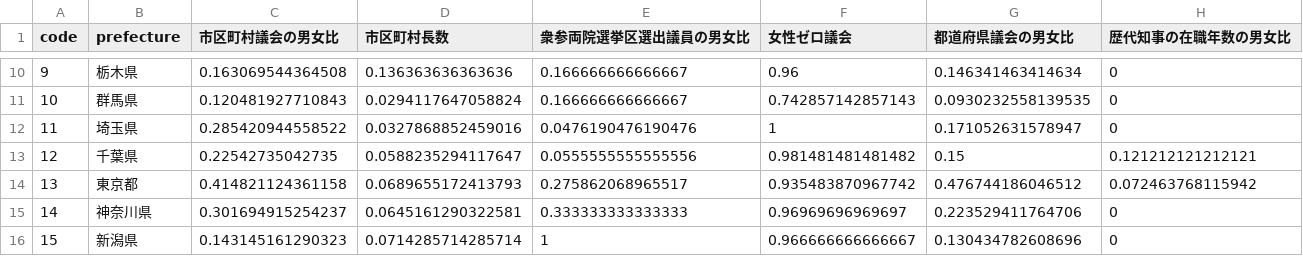
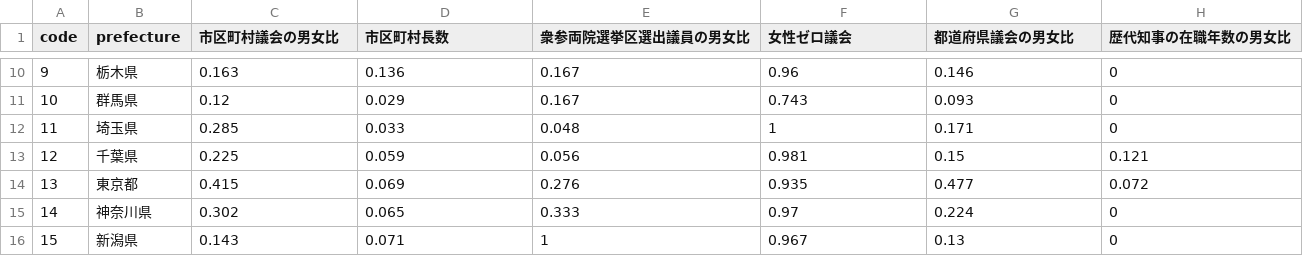
Before and after one commit to kyodo-official/gender-gap-index, a CSV file: result/2022/csv/ratio_政治.csv, drawn as a sheet; only a part is shown, gaps mark what is left out; the diff covers the shown part only.

```diff
--- a/result/2022/csv/ratio_政治.csv
+++ b/result/2022/csv/ratio_政治.csv
@@ -10,7 +10,7 @@
-9,栃木県,0.163069544364508,0.136363636363636,0.166666666666667,0.96,0.146341463414634,0
-10,群馬県,0.120481927710843,0.0294117647058824,0.166666666666667,0.742857142857143,0.0930232558139535,0
-11,埼玉県,0.285420944558522,0.0327868852459016,0.0476190476190476,1,0.171052631578947,0
-12,千葉県,0.22542735042735,0.0588235294117647,0.0555555555555556,0.981481481481482,0.15,0.121212121212121
-13,東京都,0.414821124361158,0.0689655172413793,0.275862068965517,0.935483870967742,0.476744186046512,0.072463768115942
-14,神奈川県,0.301694915254237,0.0645161290322581,0.333333333333333,0.96969696969697,0.223529411764706,0
-15,新潟県,0.143145161290323,0.0714285714285714,1,0.966666666666667,0.130434782608696,0
+9,栃木県,0.163,0.136,0.167,0.96,0.146,0
+10,群馬県,0.12,0.029,0.167,0.743,0.093,0
+11,埼玉県,0.285,0.033,0.048,1,0.171,0
+12,千葉県,0.225,0.059,0.056,0.981,0.15,0.121
+13,東京都,0.415,0.069,0.276,0.935,0.477,0.072
+14,神奈川県,0.302,0.065,0.333,0.97,0.224,0
+15,新潟県,0.143,0.071,1,0.967,0.13,0
```
Also changed, not shown: 138 edited cells elsewhere in this file, result/2022/csv/index.csv, result/2022/csv/rankings.csv, 52 other files.
